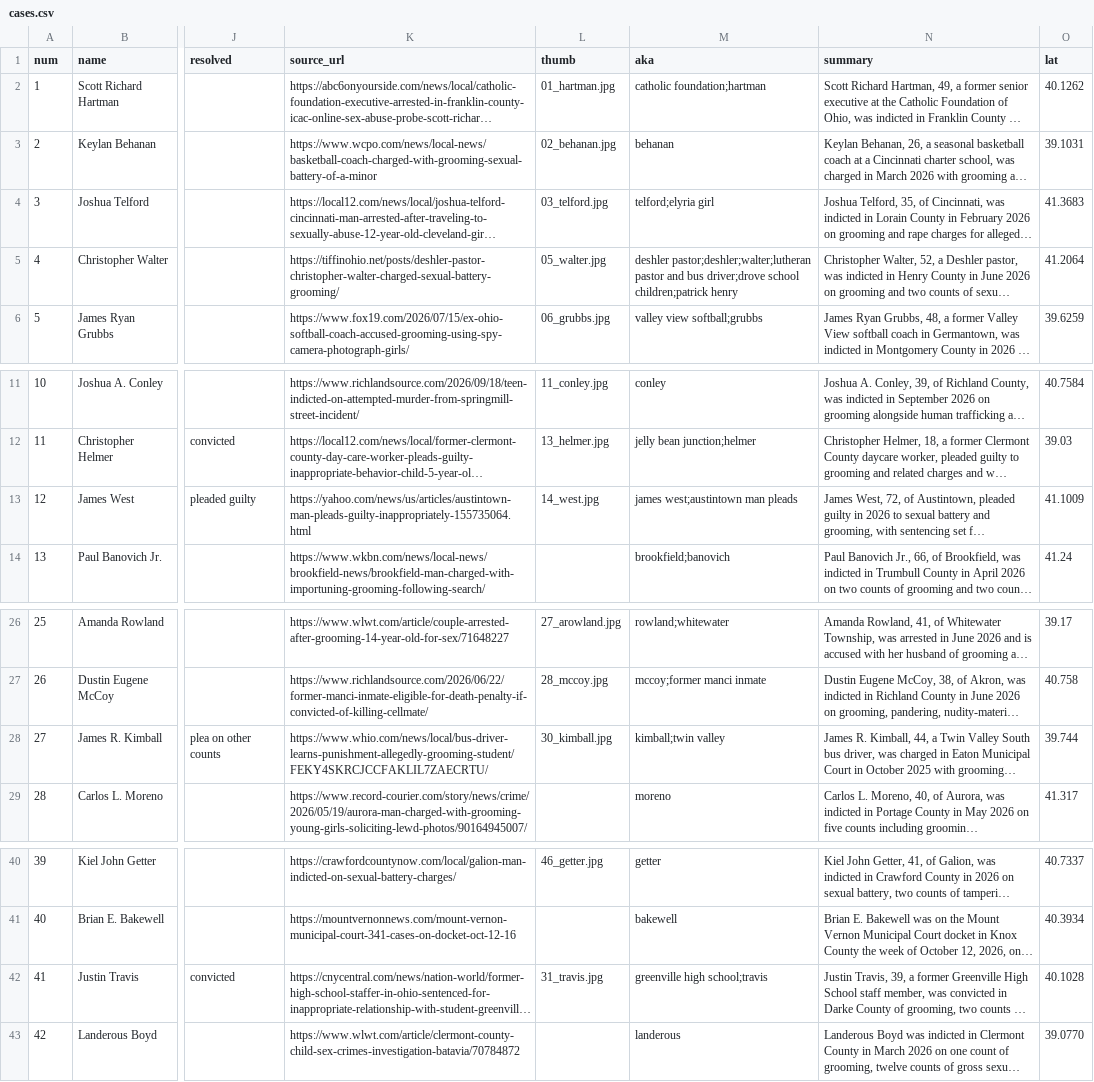
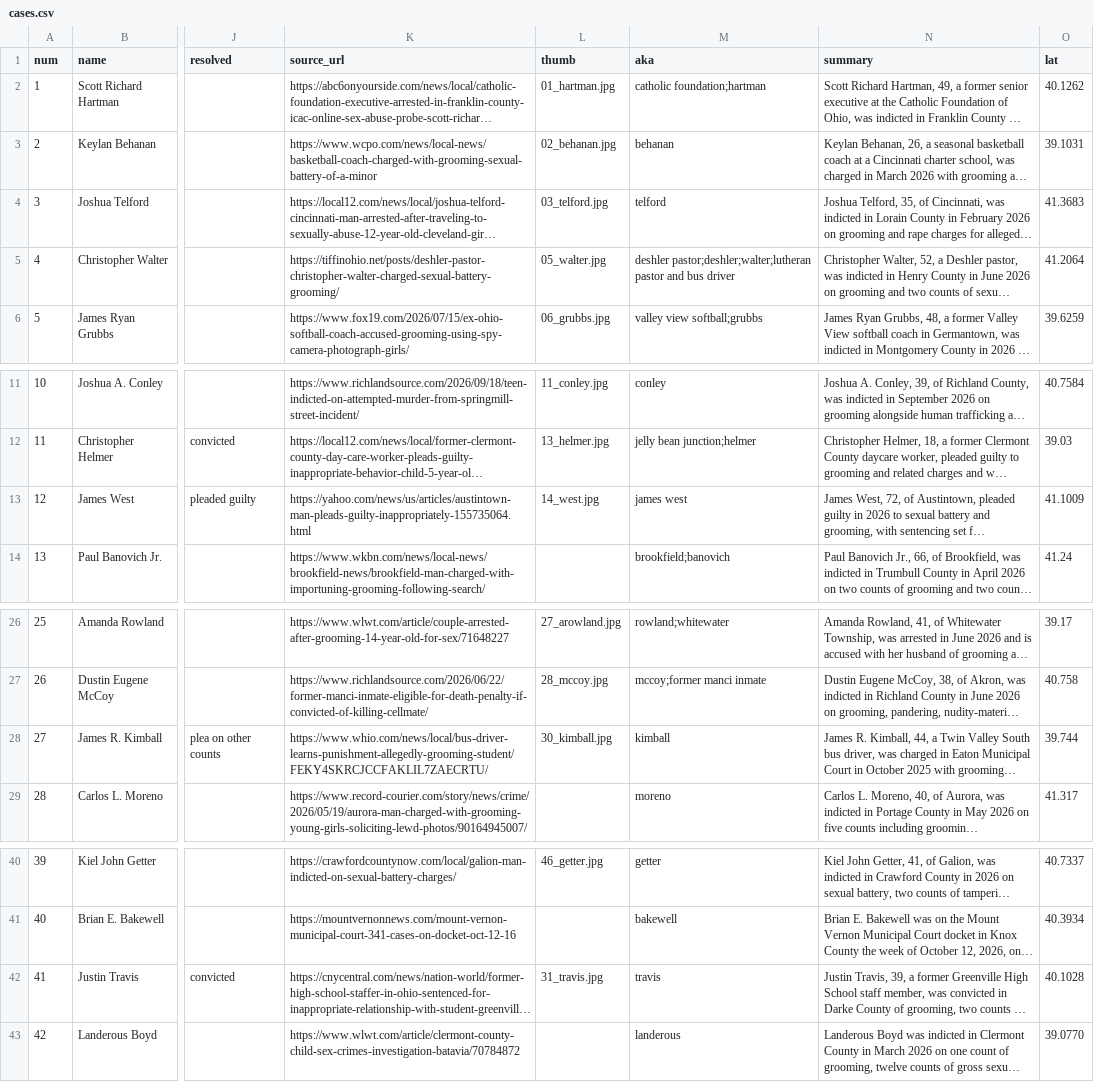
Before and after one commit to fugioconsulting/chrisgraham.com, a CSV file: data/grooming/cases.csv, drawn as a sheet; only a part is shown, gaps mark what is left out; long unchanged cells end in …; the diff names each change by its address in the sheet, - before the commit and + after, or states it on an @@ line.

```diff
--- a/data/grooming/cases.csv
+++ b/data/grooming/cases.csv
-M4 (aka): telford;elyria girl
+M4 (aka): telford
-M5 (aka): …and bus driver;drove school children;patrick henry
+M5 (aka): …and bus driver
-M13 (aka): james west;austintown man pleads
+M13 (aka): james west
-M28 (aka): kimball;twin valley
+M28 (aka): kimball
-M42 (aka): greenville high school;travis
+M42 (aka): travis
```
Also changed, not shown: data/grooming/excluded.csv, 8 other files.
